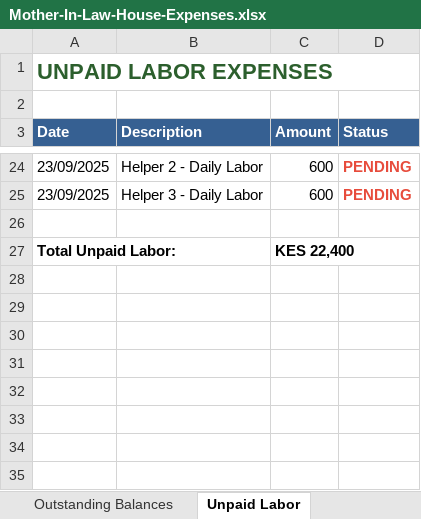
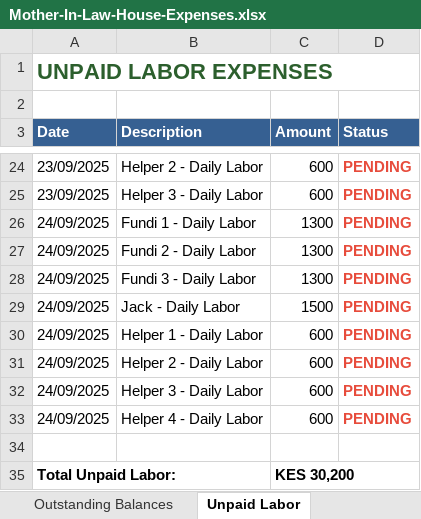
Before and after one commit to lemaiyan/personal, an Excel workbook: mum-in-law-house/Mother-In-Law-House-Expenses.xlsx, sheet Unpaid Labor, drawn as a sheet; only a part is shown, gaps mark what is left out; values as stored, in another font and other column widths than the file's, no borders; addresses are those after the commit; the diff names each change by its address in the sheet, - before the commit and + after, or states it on an @@ line.

```diff
--- a/mum-in-law-house/Mother-In-Law-House-Expenses.xlsx (sheet Unpaid Labor)
+++ b/mum-in-law-house/Mother-In-Law-House-Expenses.xlsx (sheet Unpaid Labor)
+row 26: 24/09/2025 | Fundi 1 - Daily Labor | 1300 | PENDING
+row 27: 24/09/2025 | Fundi 2 - Daily Labor | 1300 | PENDING
+row 28: 24/09/2025 | Fundi 3 - Daily Labor | 1300 | PENDING
+row 29: 24/09/2025 | Jack - Daily Labor | 1500 | PENDING
+row 30: 24/09/2025 | Helper 1 - Daily Labor | 600 | PENDING
+row 31: 24/09/2025 | Helper 2 - Daily Labor | 600 | PENDING
+row 32: 24/09/2025 | Helper 3 - Daily Labor | 600 | PENDING
+row 33: 24/09/2025 | Helper 4 - Daily Labor | 600 | PENDING
-C35 (Amount): KES 22,400
+C35 (Amount): KES 30,200
```
Also changed, not shown: sheet Daily Expenses, sheet Home Summary, sheet M-Pesa Fees, sheet Outstanding Balances, 2 other files.
